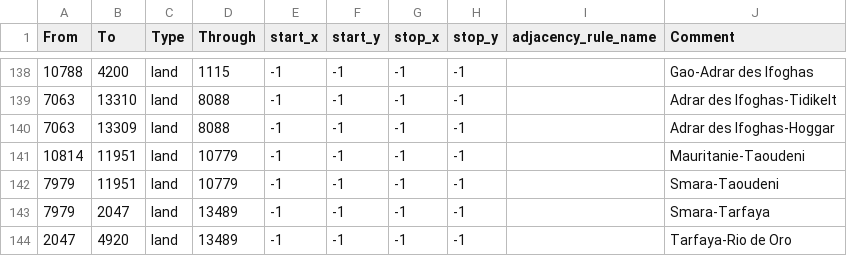
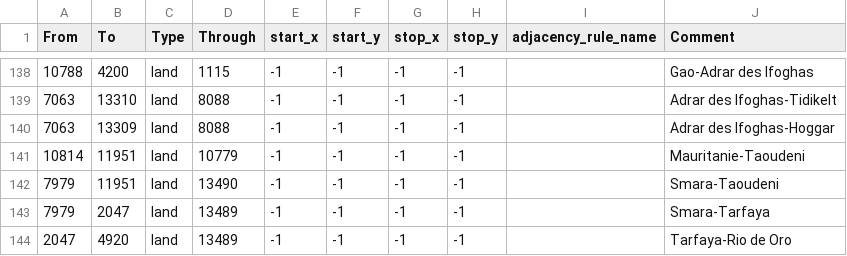
Before and after one commit to Shadow73-png/tgwr-mod, a CSV file: map/adjacencies.csv, drawn as a sheet; only a part is shown, gaps mark what is left out.

Commit message:
Update adjacencies.csv

```diff
--- a/map/adjacencies.csv
+++ b/map/adjacencies.csv
@@ -141,3 +141,3 @@ From;To;Type;Through;start_x;start_y;stop_x;stop_y;adjacency_rule_name;Comment
 10814;11951;land;10779;-1;-1;-1;-1;;Mauritanie-Taoudeni
-7979;11951;land;10779;-1;-1;-1;-1;;Smara-Taoudeni
+7979;11951;land;13490;-1;-1;-1;-1;;Smara-Taoudeni
 7979;2047;land;13489;-1;-1;-1;-1;;Smara-Tarfaya
```
